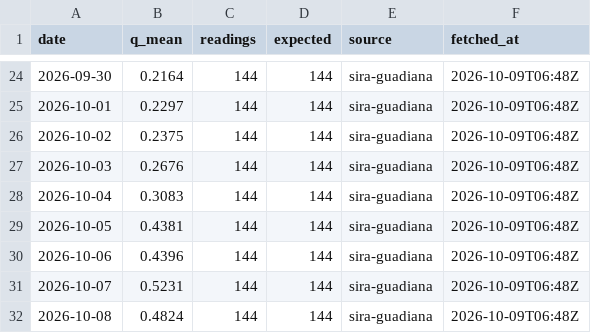
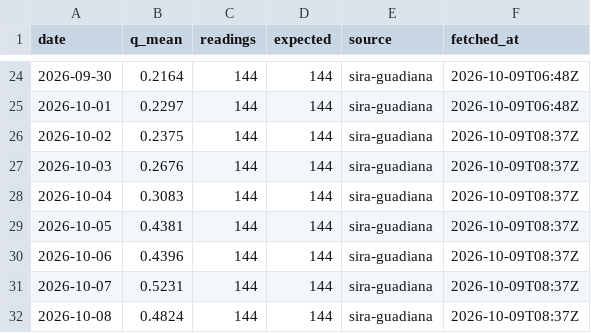
Before and after one commit to Asensio94/caudal-ecologico, a CSV file: data/flows/guadiana-CR1-21.csv, drawn as a sheet; only a part is shown, gaps mark what is left out.

```diff
--- a/data/flows/guadiana-CR1-21.csv
+++ b/data/flows/guadiana-CR1-21.csv
@@ -25,8 +25,8 @@ date,q_mean,readings,expected,source,fetched_at
 2026-10-01,0.2297,144,144,sira-guadiana,2026-10-09T06:48Z
-2026-10-02,0.2375,144,144,sira-guadiana,2026-10-09T06:48Z
-2026-10-03,0.2676,144,144,sira-guadiana,2026-10-09T06:48Z
-2026-10-04,0.3083,144,144,sira-guadiana,2026-10-09T06:48Z
-2026-10-05,0.4381,144,144,sira-guadiana,2026-10-09T06:48Z
-2026-10-06,0.4396,144,144,sira-guadiana,2026-10-09T06:48Z
-2026-10-07,0.5231,144,144,sira-guadiana,2026-10-09T06:48Z
-2026-10-08,0.4824,144,144,sira-guadiana,2026-10-09T06:48Z
+2026-10-02,0.2375,144,144,sira-guadiana,2026-10-09T08:37Z
+2026-10-03,0.2676,144,144,sira-guadiana,2026-10-09T08:37Z
+2026-10-04,0.3083,144,144,sira-guadiana,2026-10-09T08:37Z
+2026-10-05,0.4381,144,144,sira-guadiana,2026-10-09T08:37Z
+2026-10-06,0.4396,144,144,sira-guadiana,2026-10-09T08:37Z
+2026-10-07,0.5231,144,144,sira-guadiana,2026-10-09T08:37Z
+2026-10-08,0.4824,144,144,sira-guadiana,2026-10-09T08:37Z
```
Also changed, not shown: data/flows/guadiana-CR1-07.csv, data/flows/guadiana-CR2-01.csv, 55 other files.
